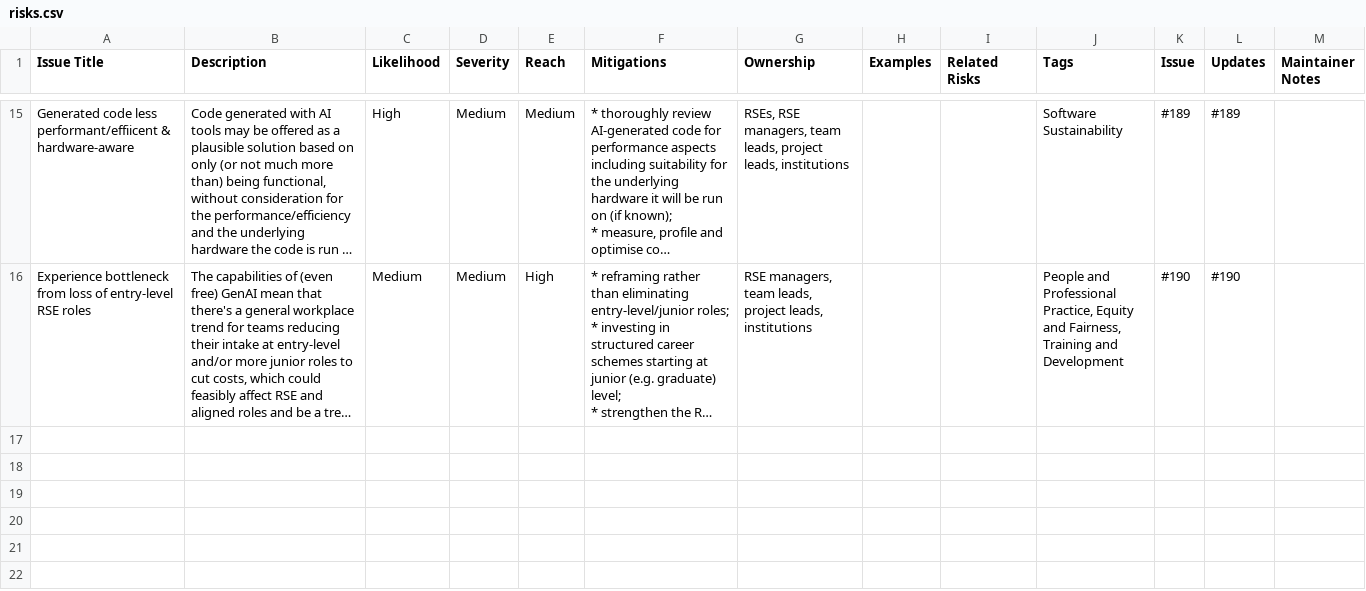
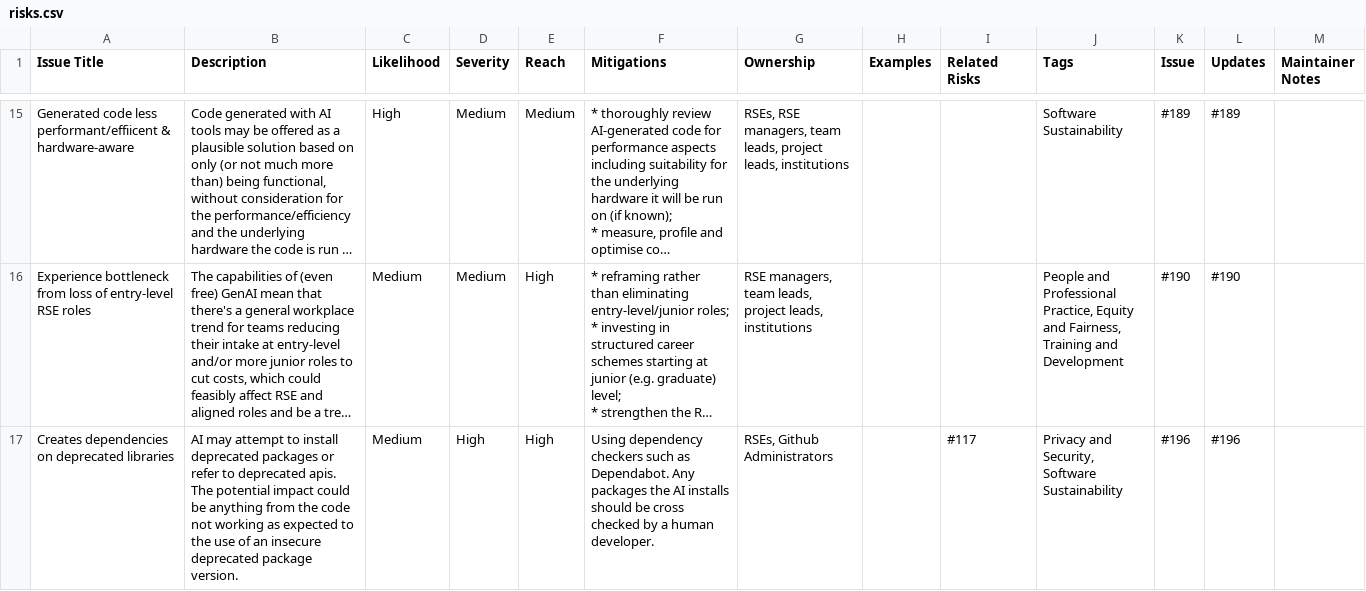
Before and after one commit to jshng-glasgow/Responsible-AI-Risk-Register, a CSV file: register/risks.csv, drawn as a sheet; only a part is shown, gaps mark what is left out; long unchanged cells end in …; ↵ is a line break in a cell; the diff names each change by its address in the sheet, - before the commit and + after, or states it on an @@ line.

```diff
--- a/register/risks.csv
+++ b/register/risks.csv
+row 17: Creates dependencies on deprecated libraries | AI may attempt to install deprecated packages or refer to deprecated apis. ↵ The potential impact could be anything from the code not working as expected to the use of an insecure deprecated package version. | Medium | High | High | Using dependency checkers such as Dependabot. Any packages the AI installs should be cross checked by a human developer. | RSEs, Github Administrators |  | #117 | Privacy and Security, Software Sustainability | #196 | #196
```
